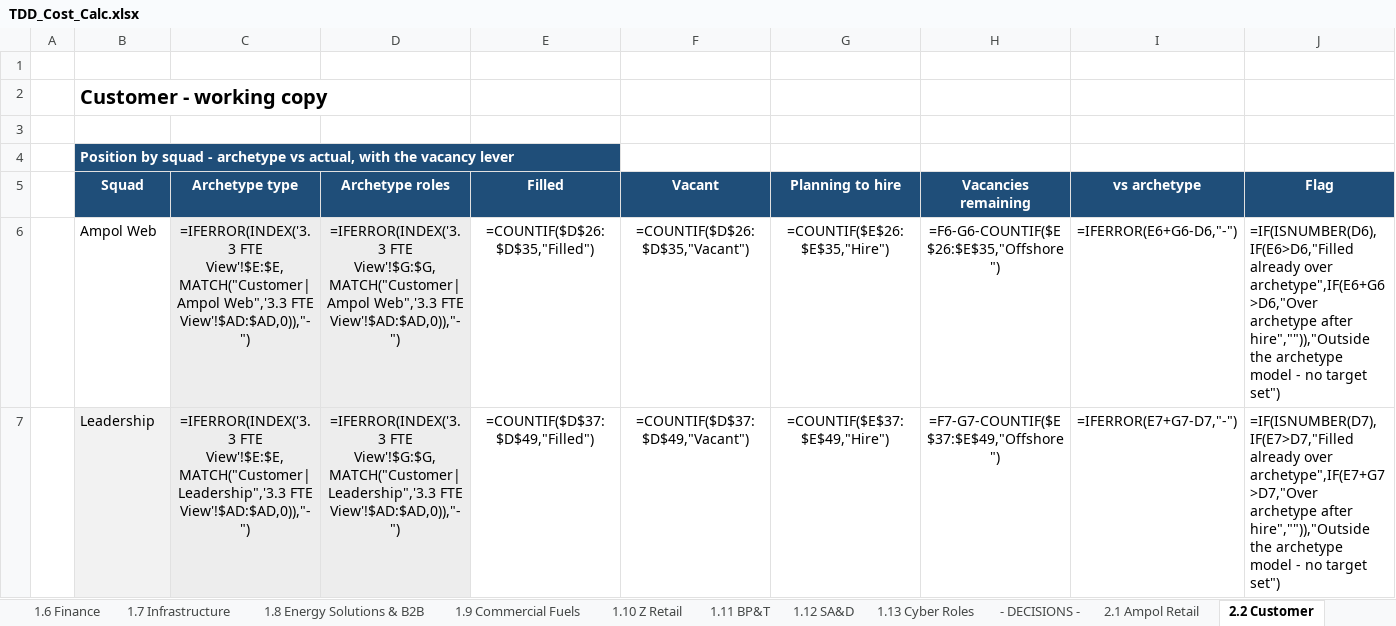
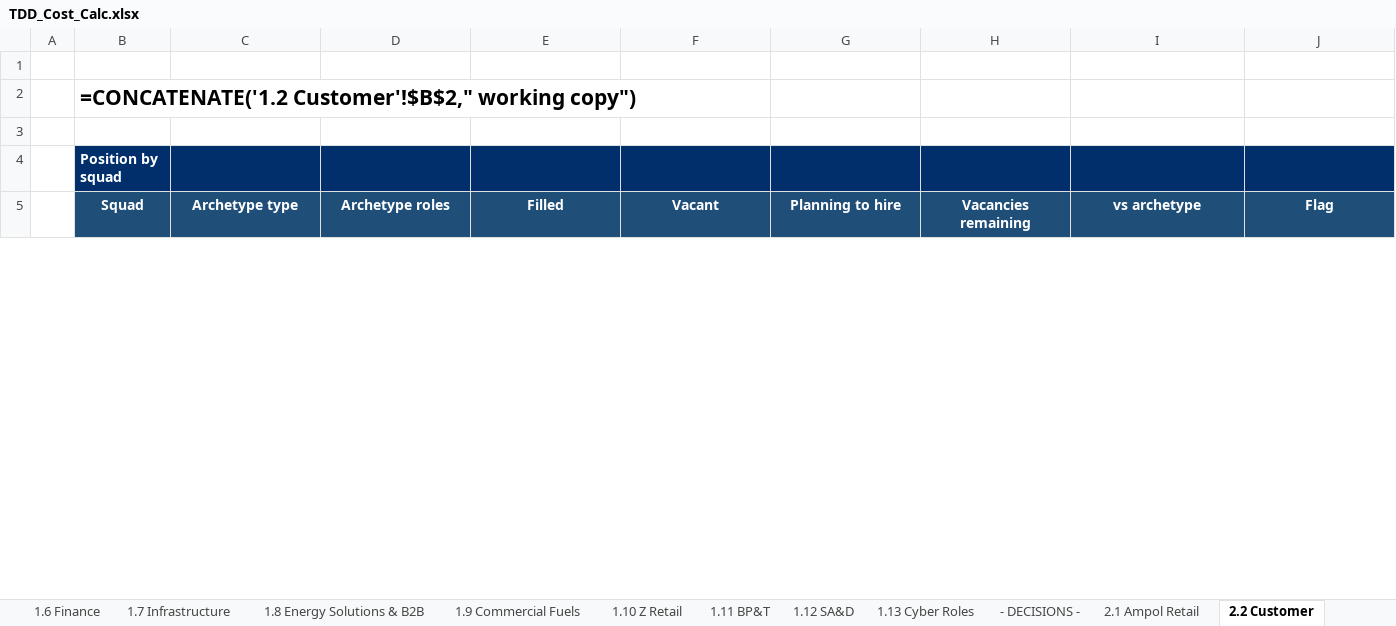
Before and after one commit to leewainescott-debug/anthropic-claude-code, an Excel workbook: TDD_Cost_Calc.xlsx, sheet 2.2 Customer, drawn as a sheet; only a part is shown; values as stored, in another font and other column widths than the file's, no borders; formulas without a stored value are shown as written; conditional formats not drawn; removed rows and columns are numbered as before the commit, all else as after; rows hold the shown columns only; the diff covers the shown part only; the diff names each change by its address in the sheet, - before the commit and + after, or states it on an @@ line.

```diff
--- a/TDD_Cost_Calc.xlsx (sheet 2.2 Customer)
+++ b/TDD_Cost_Calc.xlsx (sheet 2.2 Customer)
-B2 (Squad): Customer - working copy
+B2 (Squad): =CONCATENATE('1.2 Customer'!$B$2," working copy")
@@ B2 text size: larger @@
-B4 (Squad): Position by squad - archetype vs actual, with the vacancy lever
+B4 (Squad): Position by squad
-B4 fill: #1F4E79
+B4 fill: #002F6C
-C4:J4 fill: none
+C4:J4 fill: #002F6C
-row 6:  | Ampol Web | =IFERROR(INDEX('3.3 FTE View'!$E:$E,MATCH("Customer|Ampol Web",'3.3 FTE View'!$AD:$AD,0)),"-") | =IFERROR(INDEX('3.3 FTE View'!$G:$G,MATCH("Customer|Ampol Web",'3.3 FTE View'!$AD:$AD,0)),"-") | =COUNTIF($D$26:$D$35,"Filled") | =COUNTIF($D$26:$D$35,"Vacant") | =COUNTIF($E$26:$E$35,"Hire") | =F6-G6-COUNTIF($E$26:$E$35,"Offshore") | =IFERROR(E6+G6-D6,"-") | =IF(ISNUMBER(D6),IF(E6>D6,"Filled already over archetype",IF(E6+G6>D6,"Over archetype after hire","")),"Outside the archetype model - no target set")
-row 7:  | Leadership | =IFERROR(INDEX('3.3 FTE View'!$E:$E,MATCH("Customer|Leadership",'3.3 FTE View'!$AD:$AD,0)),"-") | =IFERROR(INDEX('3.3 FTE View'!$G:$G,MATCH("Customer|Leadership",'3.3 FTE View'!$AD:$AD,0)),"-") | =COUNTIF($D$37:$D$49,"Filled") | =COUNTIF($D$37:$D$49,"Vacant") | =COUNTIF($E$37:$E$49,"Hire") | =F7-G7-COUNTIF($E$37:$E$49,"Offshore") | =IFERROR(E7+G7-D7,"-") | =IF(ISNUMBER(D7),IF(E7>D7,"Filled already over archetype",IF(E7+G7>D7,"Over archetype after hire","")),"Outside the archetype model - no target set")
```
Also changed, not shown: 84 added rows, 100 removed rows, 4 moved rows, 14 edited cells and cell formats elsewhere in this sheet, sheet 2.1 Ampol Retail, sheet 2.4 TDD Group Functions, sheet 2.14 EGI & Central, sheet 2.9 Commercial Fuels, sheet 2.7 Infrastructure, sheet 2.3 Enterprise Data, 14 more sheets, hidden cells, 1 other file.
